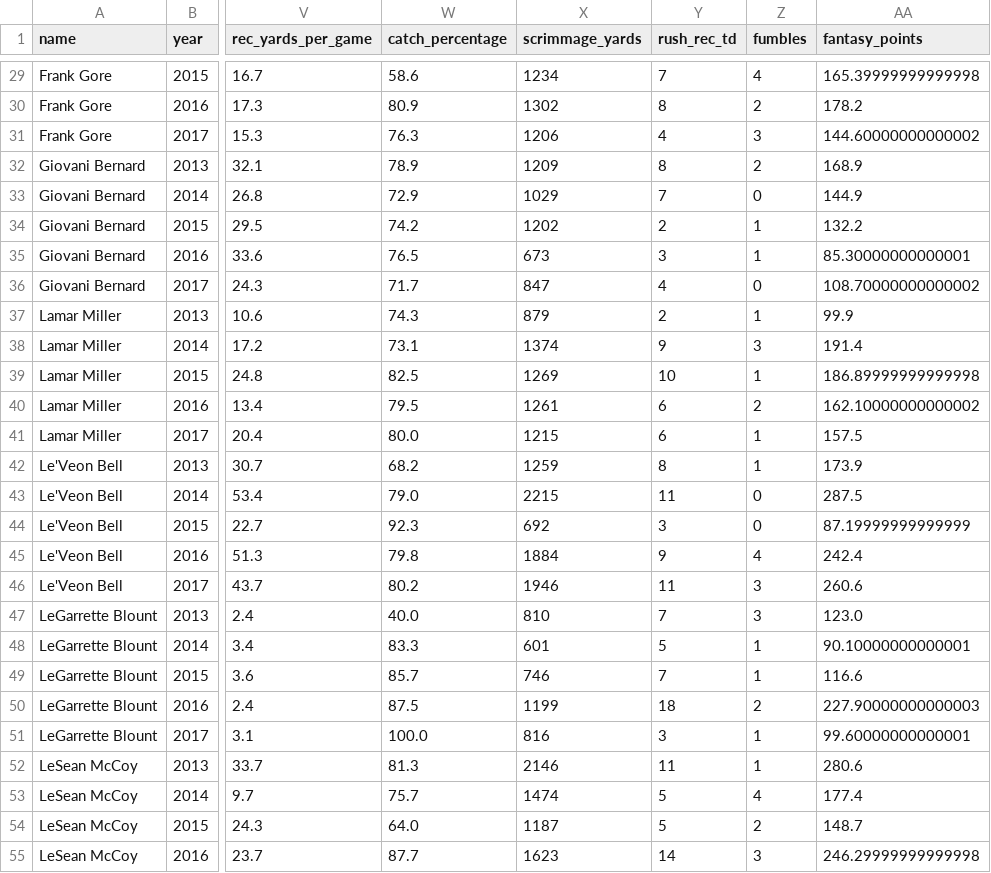
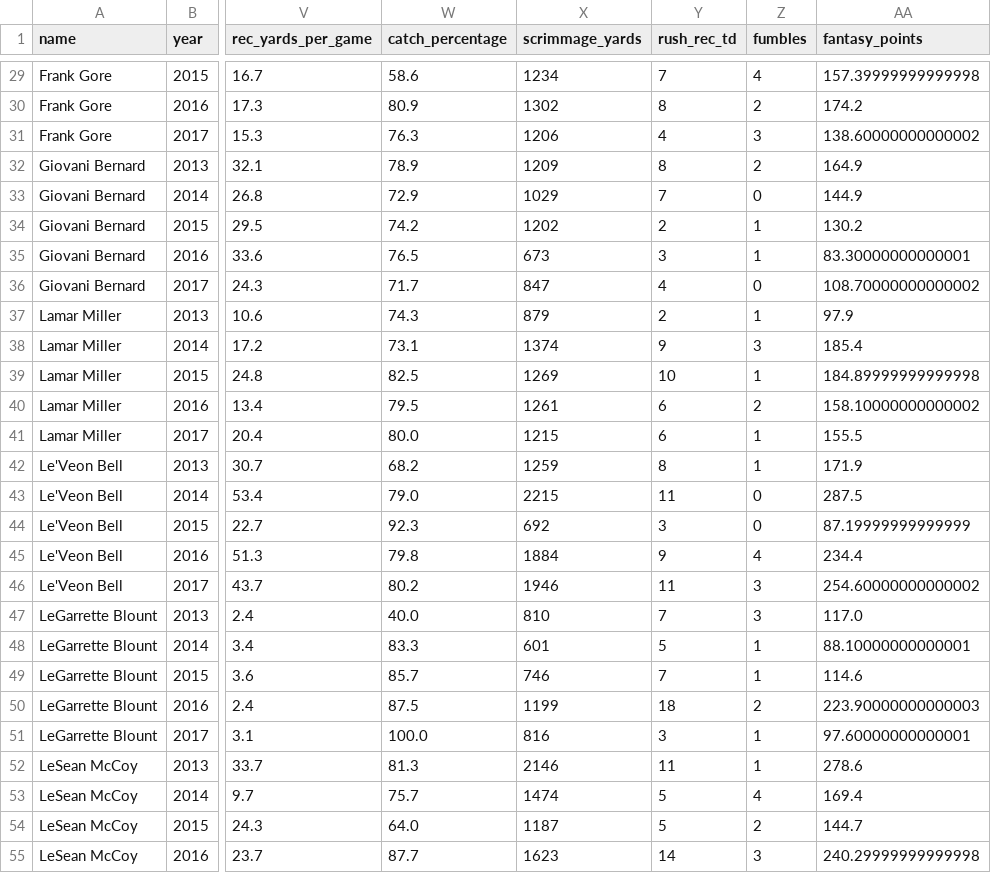
Before and after one commit to keving90/Sports-Reference-Data, a CSV file: 5_seasons_50_carries/5_seasons_50_carries.csv, drawn as a sheet; only a part is shown, gaps mark what is left out; the diff covers the shown part only; the diff names each change by its address in the sheet, - before the commit and + after, or states it on an @@ line.

```diff
--- a/5_seasons_50_carries/5_seasons_50_carries.csv
+++ b/5_seasons_50_carries/5_seasons_50_carries.csv
-AA29 (fantasy_points): 165.39999999999998
+AA29 (fantasy_points): 157.39999999999998
-AA30 (fantasy_points): 178.2
+AA30 (fantasy_points): 174.2
-AA31 (fantasy_points): 144.60000000000002
+AA31 (fantasy_points): 138.60000000000002
-AA32 (fantasy_points): 168.9
+AA32 (fantasy_points): 164.9
-AA34 (fantasy_points): 132.2
+AA34 (fantasy_points): 130.2
-AA35 (fantasy_points): 85.30000000000001
+AA35 (fantasy_points): 83.30000000000001
-AA37 (fantasy_points): 99.9
+AA37 (fantasy_points): 97.9
-AA38 (fantasy_points): 191.4
+AA38 (fantasy_points): 185.4
-AA39 (fantasy_points): 186.89999999999998
+AA39 (fantasy_points): 184.89999999999998
-AA40 (fantasy_points): 162.10000000000002
+AA40 (fantasy_points): 158.10000000000002
-AA41 (fantasy_points): 157.5
+AA41 (fantasy_points): 155.5
-AA42 (fantasy_points): 173.9
+AA42 (fantasy_points): 171.9
-AA45 (fantasy_points): 242.4
+AA45 (fantasy_points): 234.4
-AA46 (fantasy_points): 260.6
+AA46 (fantasy_points): 254.60000000000002
-AA47 (fantasy_points): 123.0
+AA47 (fantasy_points): 117.0
-AA48 (fantasy_points): 90.10000000000001
+AA48 (fantasy_points): 88.10000000000001
-AA49 (fantasy_points): 116.6
+AA49 (fantasy_points): 114.6
-AA50 (fantasy_points): 227.90000000000003
+AA50 (fantasy_points): 223.90000000000003
-AA51 (fantasy_points): 99.60000000000001
+AA51 (fantasy_points): 97.60000000000001
-AA52 (fantasy_points): 280.6
+AA52 (fantasy_points): 278.6
-AA53 (fantasy_points): 177.4
+AA53 (fantasy_points): 169.4
-AA54 (fantasy_points): 148.7
+AA54 (fantasy_points): 144.7
-AA55 (fantasy_points): 246.29999999999998
+AA55 (fantasy_points): 240.29999999999998
```
Also changed, not shown: 32 edited cells elsewhere in this file, 1 other file.
